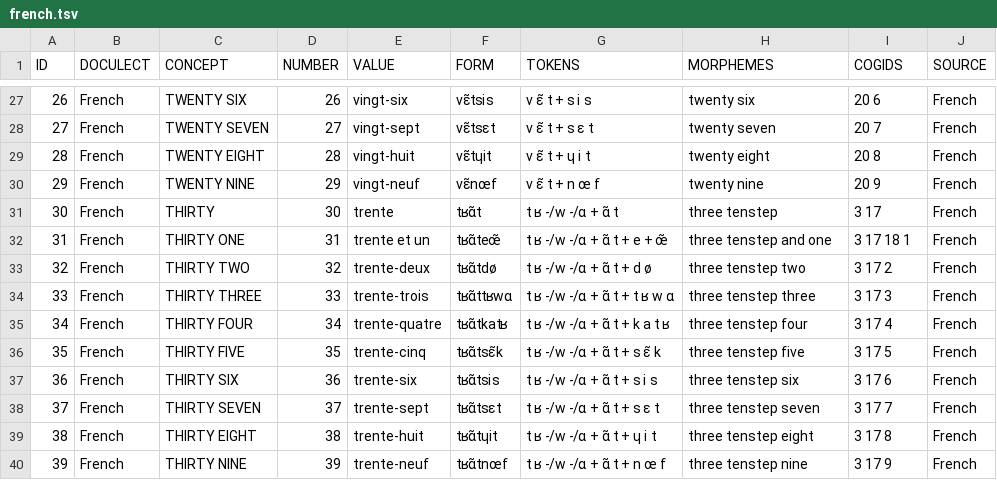
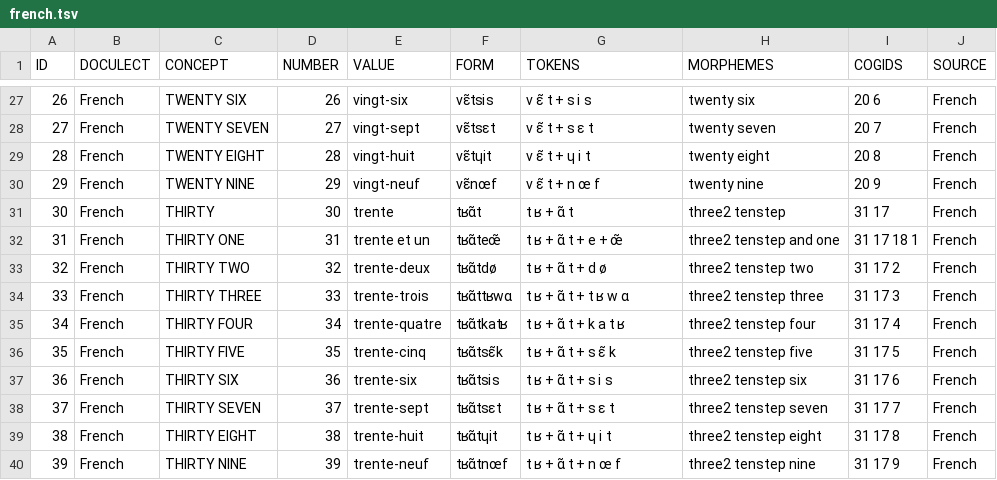
Before and after one commit to numeralbank/cosinus, a TSV file: raw/done/french.tsv, drawn as a sheet; only a part is shown, gaps mark what is left out; the diff covers the shown part only.

```diff
--- a/raw/done/french.tsv
+++ b/raw/done/french.tsv
@@ -30,11 +30,11 @@ ID	DOCULECT	CONCEPT	NUMBER	VALUE	FORM	TOKENS	MORPHEMES	COGIDS	SOURCE
 29	French	TWENTY NINE	29	vingt-neuf	vɛ̃nœf	v ɛ̃ t + n œ f	twenty nine	20 9	French
-30	French	THIRTY	30	trente	tʁɑ̃t	t ʁ -/w -/ɑ + ɑ̃ t	three tenstep	3 17	French
-31	French	THIRTY ONE	31	trente et un	tʁɑ̃teœ̃	t ʁ -/w -/ɑ + ɑ̃ t + e + œ̃	three tenstep and one	3 17 18 1	French
-32	French	THIRTY TWO	32	trente-deux	tʁɑ̃tdø	t ʁ -/w -/ɑ + ɑ̃ t + d ø	three tenstep two	3 17 2	French
-33	French	THIRTY THREE	33	trente-trois	tʁɑ̃ttʁwɑ	t ʁ -/w -/ɑ + ɑ̃ t + t ʁ w ɑ	three tenstep three	3 17 3	French
-34	French	THIRTY FOUR	34	trente-quatre	tʁɑ̃tkatʁ	t ʁ -/w -/ɑ + ɑ̃ t + k a t ʁ	three tenstep four	3 17 4	French
-35	French	THIRTY FIVE	35	trente-cinq	tʁɑ̃tsɛ̃k	t ʁ -/w -/ɑ + ɑ̃ t + s ɛ̃ k	three tenstep five	3 17 5	French
-36	French	THIRTY SIX	36	trente-six	tʁɑ̃tsis	t ʁ -/w -/ɑ + ɑ̃ t + s i s	three tenstep six	3 17 6	French
-37	French	THIRTY SEVEN	37	trente-sept	tʁɑ̃tsɛt	t ʁ -/w -/ɑ + ɑ̃ t + s ɛ t	three tenstep seven	3 17 7	French
-38	French	THIRTY EIGHT	38	trente-huit	tʁɑ̃tɥit	t ʁ -/w -/ɑ + ɑ̃ t + ɥ i t	three tenstep eight	3 17 8	French
-39	French	THIRTY NINE	39	trente-neuf	tʁɑ̃tnœf	t ʁ -/w -/ɑ + ɑ̃ t + n œ f	three tenstep nine	3 17 9	French
+30	French	THIRTY	30	trente	tʁɑ̃t	t ʁ + ɑ̃ t	three2 tenstep	31 17	French
+31	French	THIRTY ONE	31	trente et un	tʁɑ̃teœ̃	t ʁ + ɑ̃ t + e + œ̃	three2 tenstep and one	31 17 18 1	French
+32	French	THIRTY TWO	32	trente-deux	tʁɑ̃tdø	t ʁ + ɑ̃ t + d ø	three2 tenstep two	31 17 2	French
+33	French	THIRTY THREE	33	trente-trois	tʁɑ̃ttʁwɑ	t ʁ + ɑ̃ t + t ʁ w ɑ	three2 tenstep three	31 17 3	French
+34	French	THIRTY FOUR	34	trente-quatre	tʁɑ̃tkatʁ	t ʁ + ɑ̃ t + k a t ʁ	three2 tenstep four	31 17 4	French
+35	French	THIRTY FIVE	35	trente-cinq	tʁɑ̃tsɛ̃k	t ʁ + ɑ̃ t + s ɛ̃ k	three2 tenstep five	31 17 5	French
+36	French	THIRTY SIX	36	trente-six	tʁɑ̃tsis	t ʁ + ɑ̃ t + s i s	three2 tenstep six	31 17 6	French
+37	French	THIRTY SEVEN	37	trente-sept	tʁɑ̃tsɛt	t ʁ + ɑ̃ t + s ɛ t	three2 tenstep seven	31 17 7	French
+38	French	THIRTY EIGHT	38	trente-huit	tʁɑ̃tɥit	t ʁ + ɑ̃ t + ɥ i t	three2 tenstep eight	31 17 8	French
+39	French	THIRTY NINE	39	trente-neuf	tʁɑ̃tnœf	t ʁ + ɑ̃ t + n œ f	three2 tenstep nine	31 17 9	French
```
Also changed, not shown: 30 edited cells elsewhere in this file, raw/done/czech.tsv, raw/done/finn1318.tsv, 13 other files.
